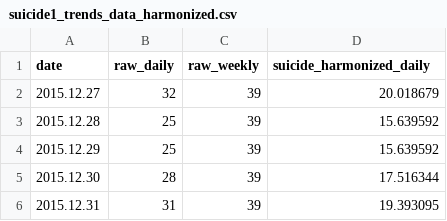
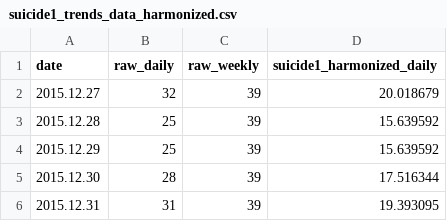
Before and after one commit to jack-madison/Google-Trends, a CSV file: country_level/suicide1_2016_2019/suicide1_trends_data_harmonized.csv, drawn as a sheet; only a part is shown.

```diff
--- a/country_level/suicide1_2016_2019/suicide1_trends_data_harmonized.csv
+++ b/country_level/suicide1_2016_2019/suicide1_trends_data_harmonized.csv
@@ -1,2 +1,2 @@
-date,raw_daily,raw_weekly,suicide_harmonized_daily
+date,raw_daily,raw_weekly,suicide1_harmonized_daily
 2015.12.27,32,39,20.018679
```
Also changed, not shown: 39 other files.
